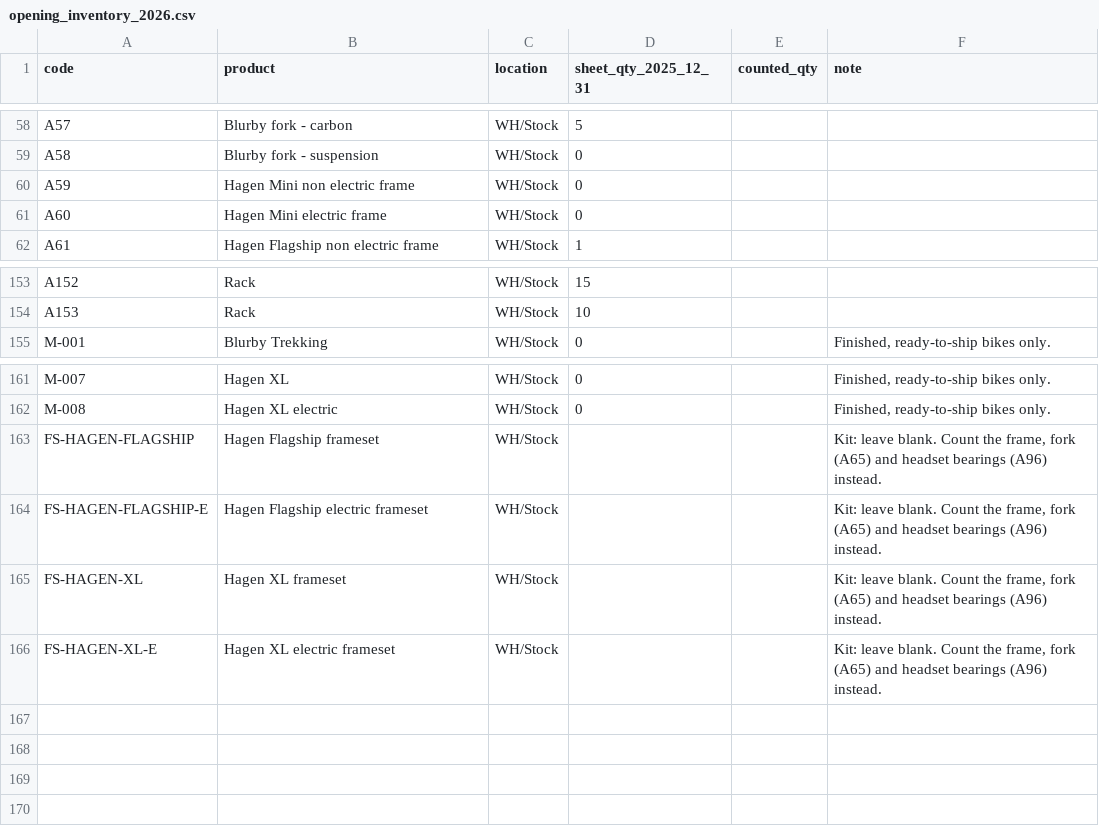
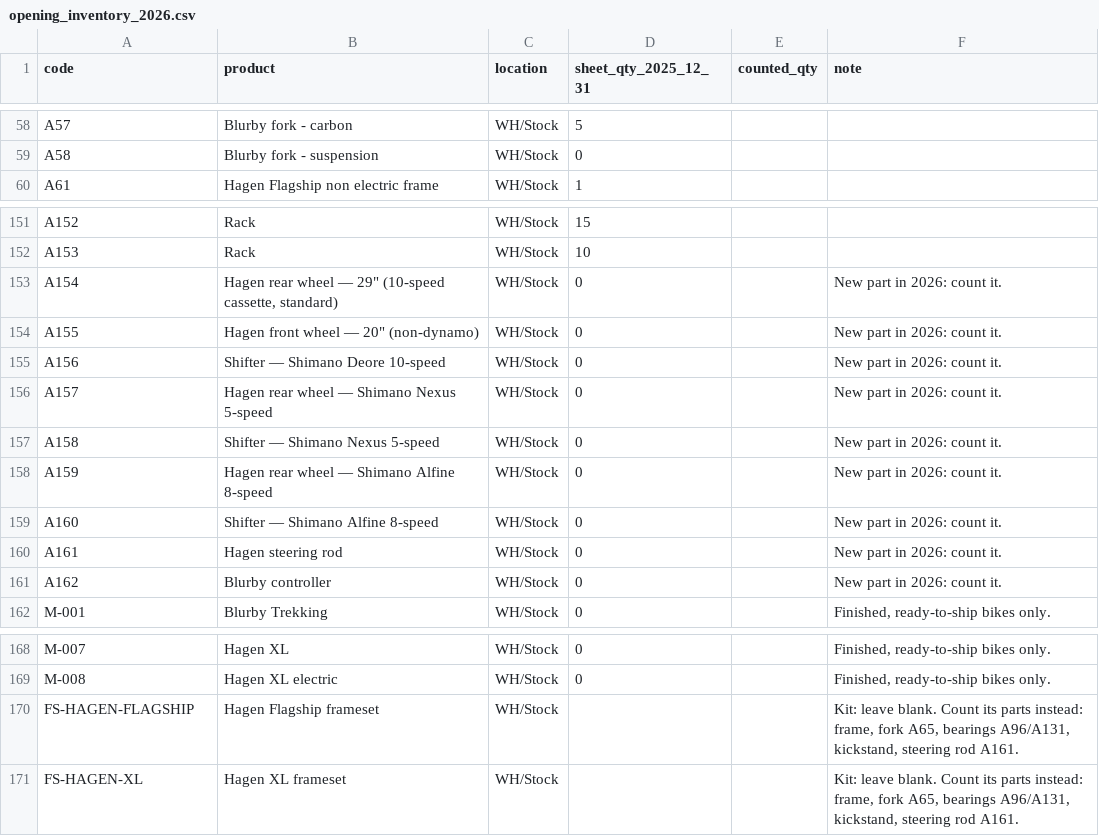
Before and after one commit to Aiproduction123/odoo-prime, a CSV file: data/opening_inventory_2026.csv, drawn as a sheet; only a part is shown, gaps mark what is left out.

```diff
--- a/data/opening_inventory_2026.csv
+++ b/data/opening_inventory_2026.csv
@@ -59,4 +59,2 @@ A57,Blurby fork - carbon,WH/Stock,5,,
 A58,Blurby fork - suspension,WH/Stock,0,,
-A59,Hagen Mini non electric frame,WH/Stock,0,,
-A60,Hagen Mini electric frame,WH/Stock,0,,
 A61,Hagen Flagship non electric frame,WH/Stock,1,,
@@ -154,2 +152,11 @@ A152,Rack,WH/Stock,15,,
 A153,Rack,WH/Stock,10,,
+A154,"Hagen rear wheel — 29"" (10-speed cassette, standard)",WH/Stock,0,,New part in 2026: count it.
+A155,"Hagen front wheel — 20"" (non-dynamo)",WH/Stock,0,,New part in 2026: count it.
+A156,Shifter — Shimano Deore 10-speed,WH/Stock,0,,New part in 2026: count it.
+A157,Hagen rear wheel — Shimano Nexus 5-speed,WH/Stock,0,,New part in 2026: count it.
+A158,Shifter — Shimano Nexus 5-speed,WH/Stock,0,,New part in 2026: count it.
+A159,Hagen rear wheel — Shimano Alfine 8-speed,WH/Stock,0,,New part in 2026: count it.
+A160,Shifter — Shimano Alfine 8-speed,WH/Stock,0,,New part in 2026: count it.
+A161,Hagen steering rod,WH/Stock,0,,New part in 2026: count it.
+A162,Blurby controller,WH/Stock,0,,New part in 2026: count it.
 M-001,Blurby Trekking,WH/Stock,0,,"Finished, ready-to-ship bikes only."
@@ -162,5 +169,3 @@ M-007,Hagen XL,WH/Stock,0,,"Finished, ready-to-ship bikes only."
 M-008,Hagen XL electric,WH/Stock,0,,"Finished, ready-to-ship bikes only."
-FS-HAGEN-FLAGSHIP,Hagen Flagship frameset,WH/Stock,,,"Kit: leave blank. Count the frame, fork (A65) and headset bearings (A96) instead."
-FS-HAGEN-FLAGSHIP-E,Hagen Flagship electric frameset,WH/Stock,,,"Kit: leave blank. Count the frame, fork (A65) and headset bearings (A96) instead."
-FS-HAGEN-XL,Hagen XL frameset,WH/Stock,,,"Kit: leave blank. Count the frame, fork (A65) and headset bearings (A96) instead."
-FS-HAGEN-XL-E,Hagen XL electric frameset,WH/Stock,,,"Kit: leave blank. Count the frame, fork (A65) and headset bearings (A96) instead."
+FS-HAGEN-FLAGSHIP,Hagen Flagship frameset,WH/Stock,,,"Kit: leave blank. Count its parts instead: frame, fork A65, bearings A96/A131, kickstand, steering rod A161."
+FS-HAGEN-XL,Hagen XL frameset,WH/Stock,,,"Kit: leave blank. Count its parts instead: frame, fork A65, bearings A96/A131, kickstand, steering rod A161."
```
Also changed, not shown: data/bom_recipe_template.csv, 15 other files.
